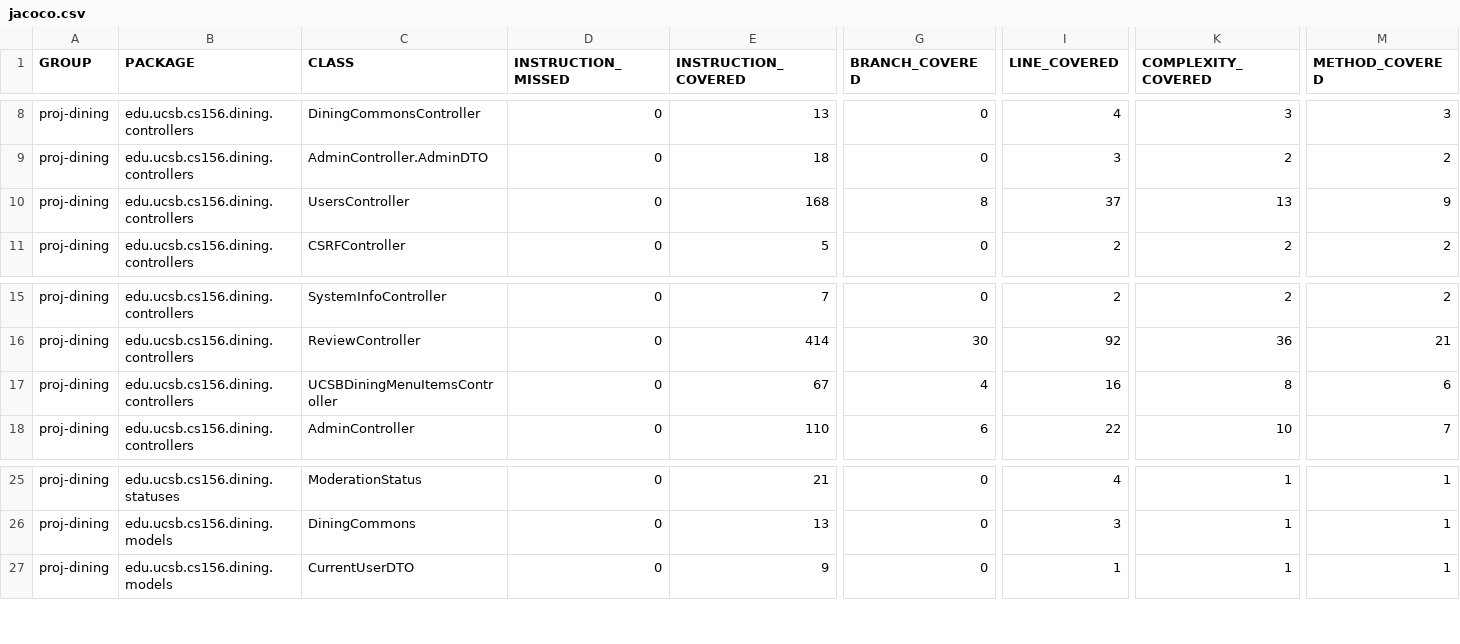
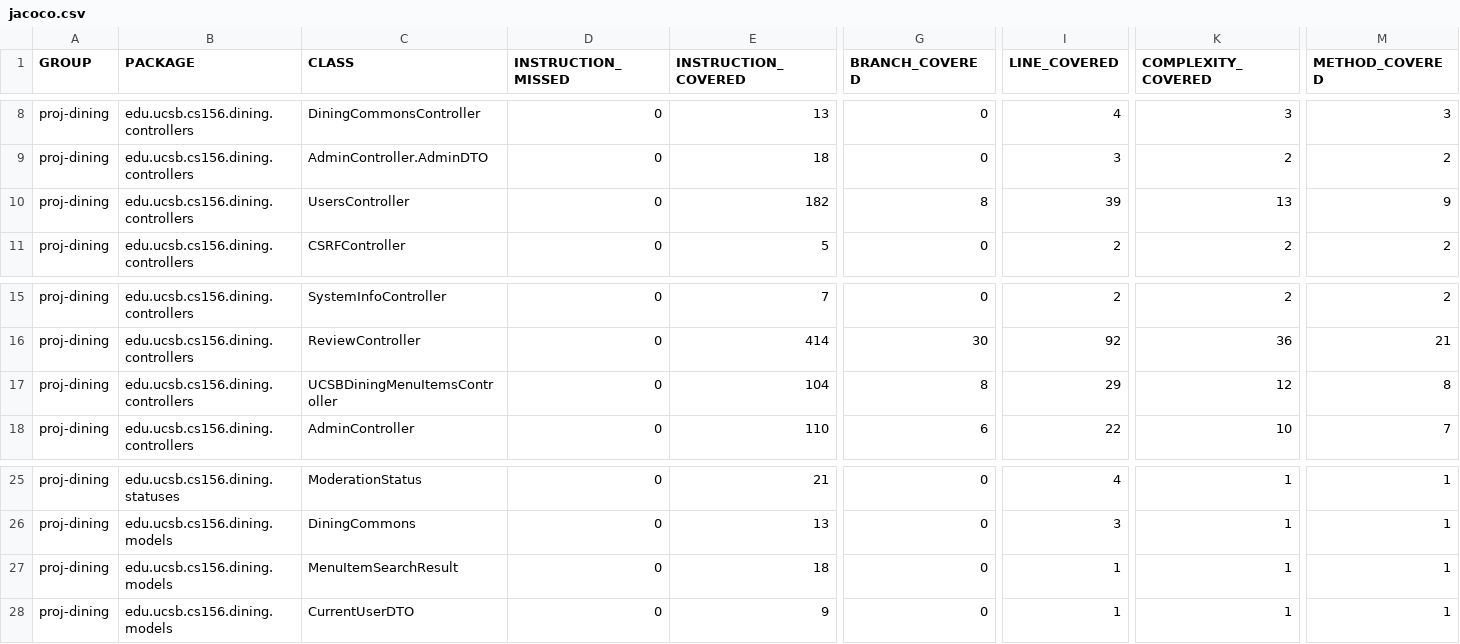
Before and after one commit to ucsb-cs156-f26/proj-dining-f26-08, a CSV file: prs/32/jacoco/jacoco.csv, drawn as a sheet; only a part is shown, gaps mark what is left out; rows hold the shown columns only; the diff names each change by its address in the sheet, - before the commit and + after, or states it on an @@ line.

Commit message:
Deploying to gh-pages from @ ucsb-cs156-f26/proj-dining-f26-08@b55acef5503d9535f31bc568ab8c881c3cb3c216 🚀

```diff
--- a/prs/32/jacoco/jacoco.csv
+++ b/prs/32/jacoco/jacoco.csv
-E10 (INSTRUCTION_COVERED): 168
+E10 (INSTRUCTION_COVERED): 182
-I10 (LINE_COVERED): 37
+I10 (LINE_COVERED): 39
-E17 (INSTRUCTION_COVERED): 67
+E17 (INSTRUCTION_COVERED): 104
-G17 (BRANCH_COVERED): 4
+G17 (BRANCH_COVERED): 8
-I17 (LINE_COVERED): 16
+I17 (LINE_COVERED): 29
-K17 (COMPLEXITY_COVERED): 8
+K17 (COMPLEXITY_COVERED): 12
-M17 (METHOD_COVERED): 6
+M17 (METHOD_COVERED): 8
+row 27: proj-dining | edu.ucsb.cs156.dining.models | MenuItemSearchResult | 0 | 18 | 0 | 1 | 1 | 1
```
Also changed, not shown: 13 other files.
